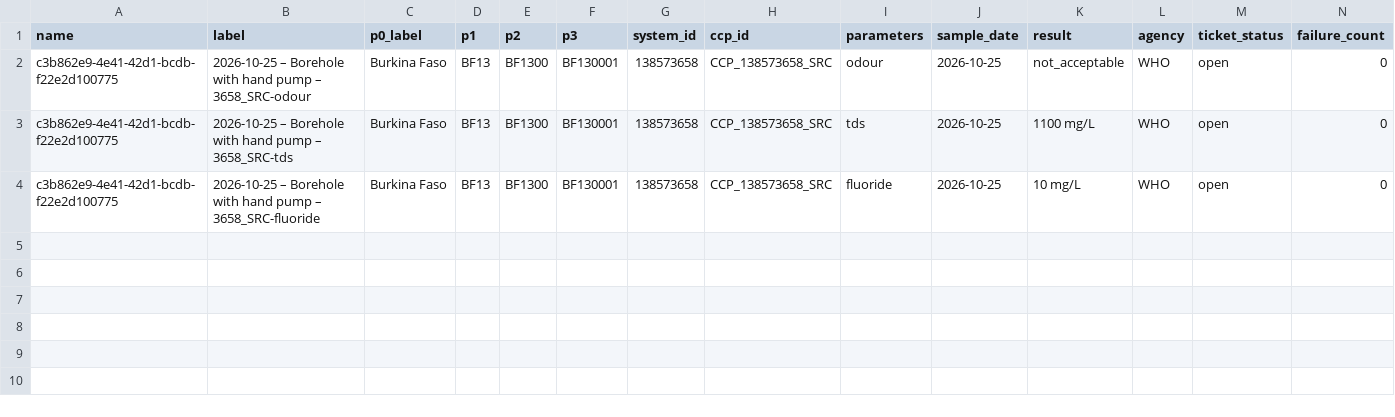
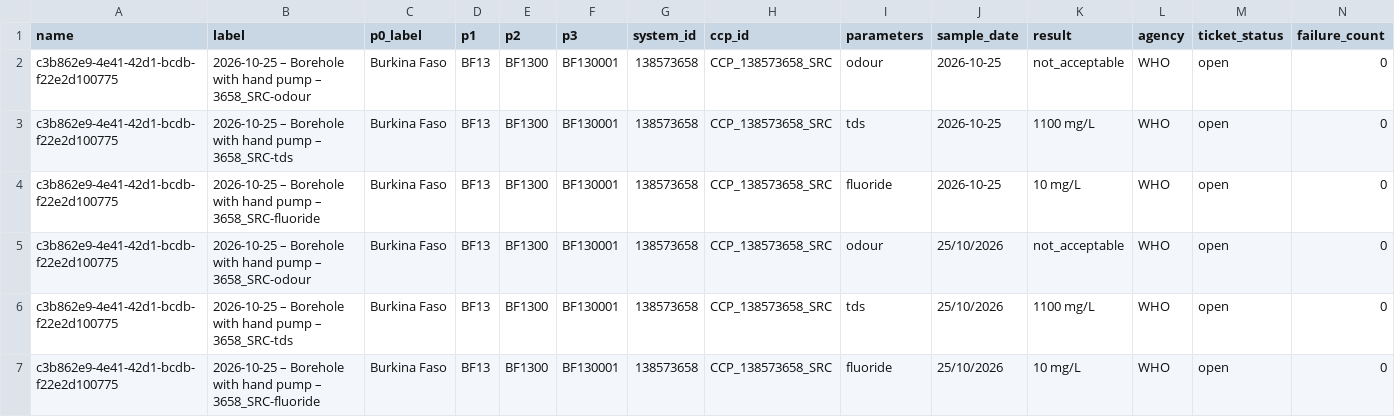
Before and after one commit to osmanburcu/Watercheck, a CSV file: data/follow_up.csv, drawn as a sheet; only a part is shown; rows hold the shown columns only; the diff names each change by its address in the sheet, - before the commit and + after, or states it on an @@ line.

Commit message:
Upload CSV from Power Automate

```diff
--- a/data/follow_up.csv
+++ b/data/follow_up.csv
+row 5: c3b862e9-4e41-42d1-bcdb-f22e2d100775 | 2026-10-25 – Borehole with hand pump – 3658_SRC-odour | Burkina Faso | BF13 | BF1300 | BF130001 | 138573658 | CCP_138573658_SRC | odour | 25/10/2026 | not_acceptable | WHO | open | 0
+row 6: c3b862e9-4e41-42d1-bcdb-f22e2d100775 | 2026-10-25 – Borehole with hand pump – 3658_SRC-tds | Burkina Faso | BF13 | BF1300 | BF130001 | 138573658 | CCP_138573658_SRC | tds | 25/10/2026 | 1100 mg/L | WHO | open | 0
+row 7: c3b862e9-4e41-42d1-bcdb-f22e2d100775 | 2026-10-25 – Borehole with hand pump – 3658_SRC-fluoride | Burkina Faso | BF13 | BF1300 | BF130001 | 138573658 | CCP_138573658_SRC | fluoride | 25/10/2026 | 10 mg/L | WHO | open | 0
```
